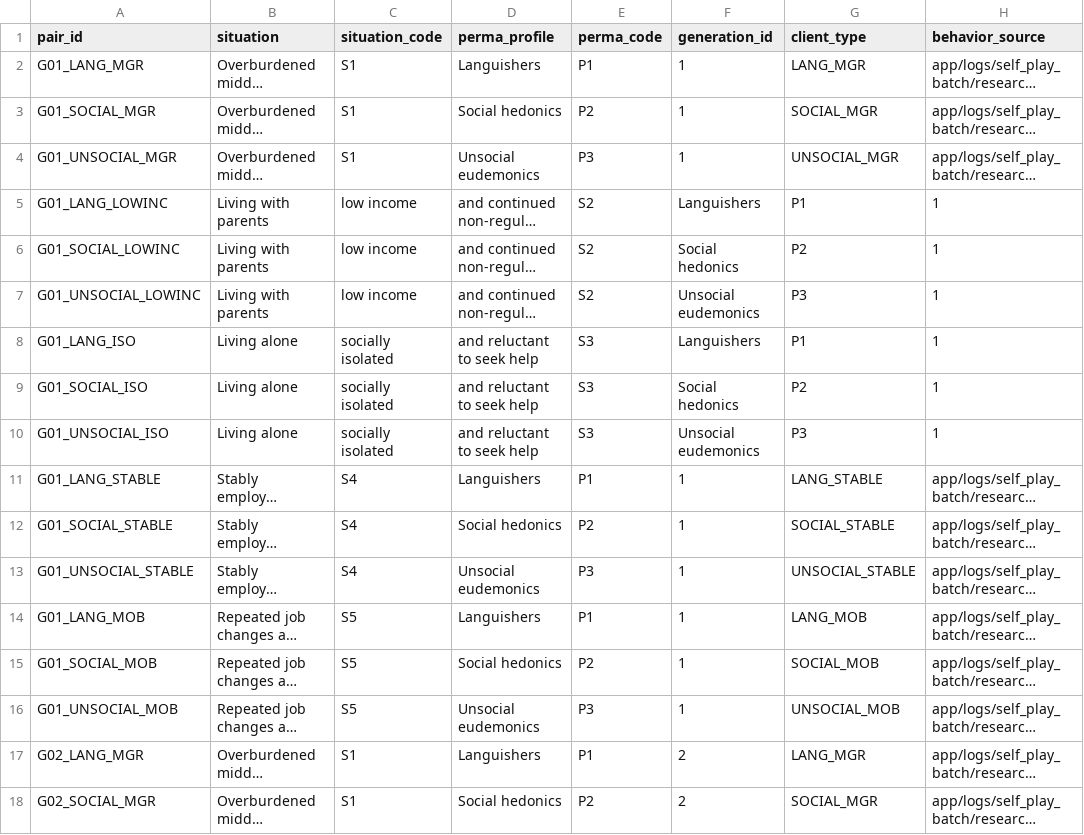
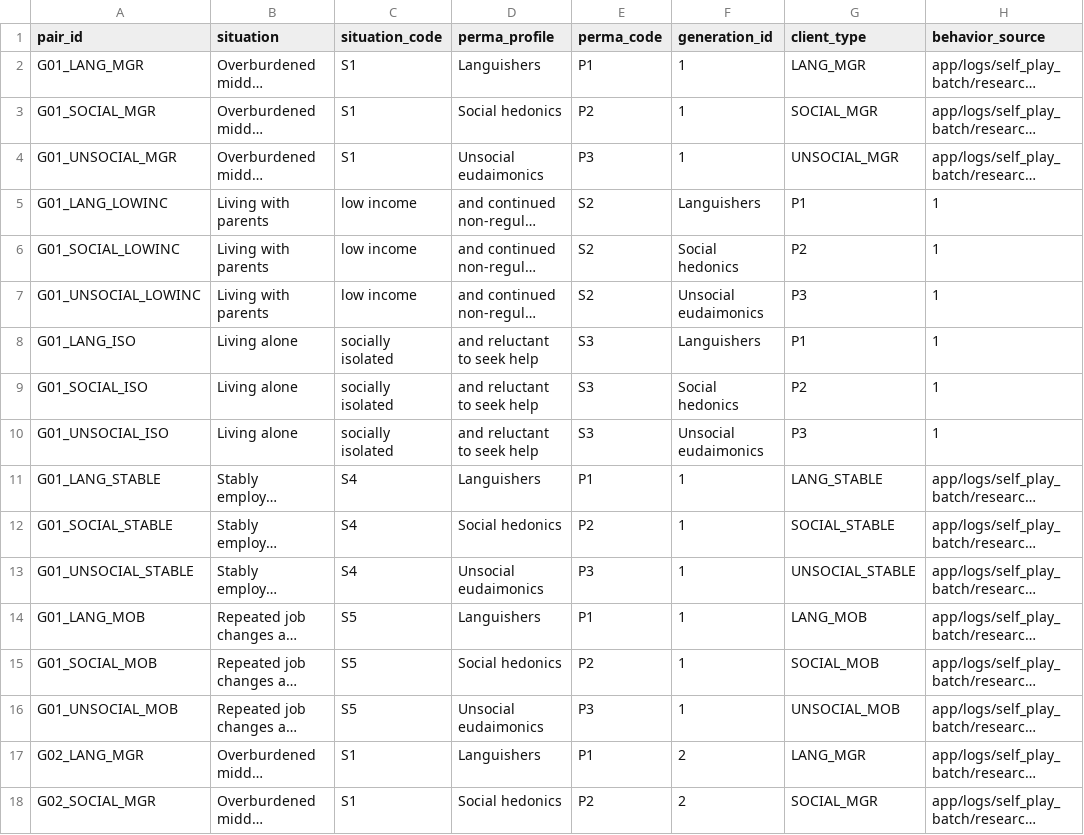
Before and after one commit to kiuchi-research/flourish_mi_perma_agents, a CSV file: results/sap_v3_7/01_analysis_datasets/behavior_codes_pair.csv, drawn as a sheet; only a part is shown; long unchanged cells end in …; the diff covers the shown part only; the diff names each change by its address in the sheet, - before the commit and + after, or states it on an @@ line.

```diff
--- a/results/sap_v3_7/01_analysis_datasets/behavior_codes_pair.csv
+++ b/results/sap_v3_7/01_analysis_datasets/behavior_codes_pair.csv
-D4 (perma_profile): Unsocial eudemonics
+D4 (perma_profile): Unsocial eudaimonics
-F7 (generation_id): Unsocial eudemonics
+F7 (generation_id): Unsocial eudaimonics
-F10 (generation_id): Unsocial eudemonics
+F10 (generation_id): Unsocial eudaimonics
-D13 (perma_profile): Unsocial eudemonics
+D13 (perma_profile): Unsocial eudaimonics
-D16 (perma_profile): Unsocial eudemonics
+D16 (perma_profile): Unsocial eudaimonics
```
Also changed, not shown: 5 edited cells elsewhere in this file, results/sap_v3_7/01_analysis_datasets/client_naturalness_context.csv, results/sap_v3_7/01_analysis_datasets/client_naturalness_pair_mean.csv, 7 other files.
